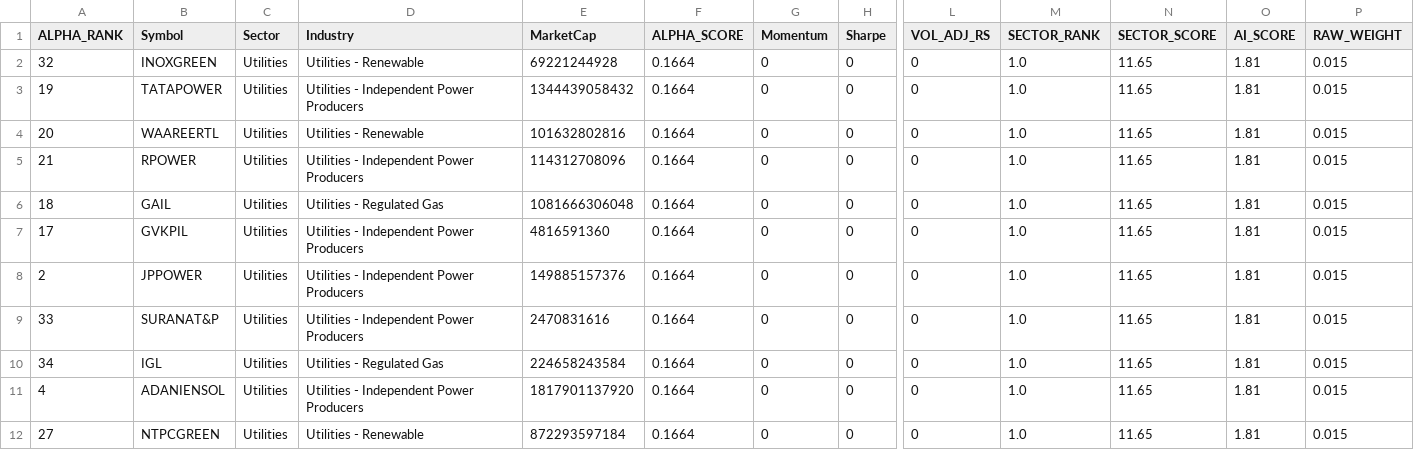
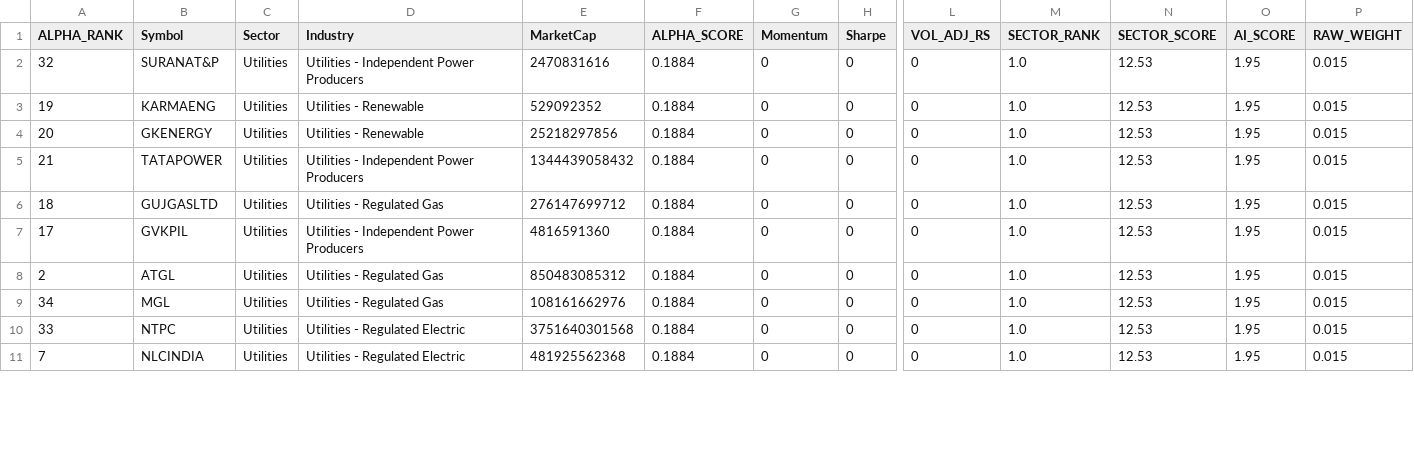
Before and after one commit to PavanSaiNekkala/institutional-quant-platform, a CSV file: data/portfolio_intelligence.csv, drawn as a sheet; only a part is shown, gaps mark what is left out; removed rows and columns are numbered as before the commit, all else as after; rows hold the shown columns only; the diff covers the shown part only; the diff names each change by its address in the sheet, - before the commit and + after, or states it on an @@ line.

```diff
--- a/data/portfolio_intelligence.csv
+++ b/data/portfolio_intelligence.csv
-B2 (Symbol): INOXGREEN
+B2 (Symbol): SURANAT&P
-D2 (Industry): Utilities - Renewable
+D2 (Industry): Utilities - Independent Power Producers
-E2 (MarketCap): 69221244928
+E2 (MarketCap): 2470831616
-F2:F8 (ALPHA_SCORE): 0.1664
+F2:F8 (ALPHA_SCORE): 0.1884
-N2:N8 (SECTOR_SCORE): 11.65
+N2:N8 (SECTOR_SCORE): 12.53
-O2:O8 (AI_SCORE): 1.81
+O2:O8 (AI_SCORE): 1.95
-B3 (Symbol): TATAPOWER
+B3 (Symbol): KARMAENG
-D3 (Industry): Utilities - Independent Power Producers
+D3 (Industry): Utilities - Renewable
-E3 (MarketCap): 1344439058432
+E3 (MarketCap): 529092352
-B4 (Symbol): WAAREERTL
+B4 (Symbol): GKENERGY
-E4 (MarketCap): 101632802816
+E4 (MarketCap): 25218297856
-B5 (Symbol): RPOWER
+B5 (Symbol): TATAPOWER
-E5 (MarketCap): 114312708096
+E5 (MarketCap): 1344439058432
-B6 (Symbol): GAIL
+B6 (Symbol): GUJGASLTD
-E6 (MarketCap): 1081666306048
+E6 (MarketCap): 276147699712
-B8 (Symbol): JPPOWER
+B8 (Symbol): ATGL
-D8 (Industry): Utilities - Independent Power Producers
+D8 (Industry): Utilities - Regulated Gas
-E8 (MarketCap): 149885157376
+E8 (MarketCap): 850483085312
-row 9: 33 | SURANAT&P | Utilities | Utilities - Independent Power Producers | 2470831616 | 0.1664 | 0 | 0 | 0 | 1.0 | 11.65 | 1.81 | 0.015
-B9 (Symbol): IGL
+B9 (Symbol): MGL
-E9 (MarketCap): 224658243584
+E9 (MarketCap): 108161662976
-F9:F11 (ALPHA_SCORE): 0.1664
+F9:F11 (ALPHA_SCORE): 0.1884
-N9:N11 (SECTOR_SCORE): 11.65
+N9:N11 (SECTOR_SCORE): 12.53
-O9:O11 (AI_SCORE): 1.81
+O9:O11 (AI_SCORE): 1.95
-A10 (ALPHA_RANK): 4
+A10 (ALPHA_RANK): 33
-B10 (Symbol): ADANIENSOL
+B10 (Symbol): NTPC
-D10 (Industry): Utilities - Independent Power Producers
+D10 (Industry): Utilities - Regulated Electric
-E10 (MarketCap): 1817901137920
+E10 (MarketCap): 3751640301568
-A11 (ALPHA_RANK): 27
+A11 (ALPHA_RANK): 7
-B11 (Symbol): NTPCGREEN
+B11 (Symbol): NLCINDIA
-D11 (Industry): Utilities - Renewable
+D11 (Industry): Utilities - Regulated Electric
-E11 (MarketCap): 872293597184
+E11 (MarketCap): 481925562368
```
Also changed, not shown: 1 added row and 61 edited cells elsewhere in this file, data/correlation_matrix.csv, data/cross_sectional_rankings.csv, 16 other files.
